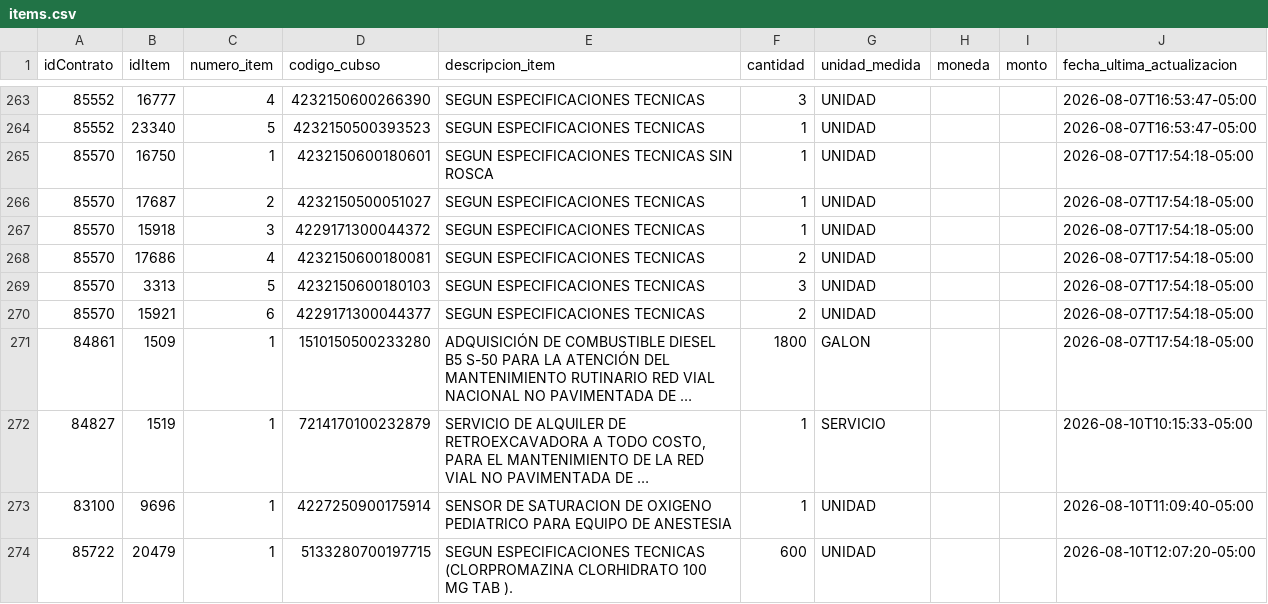
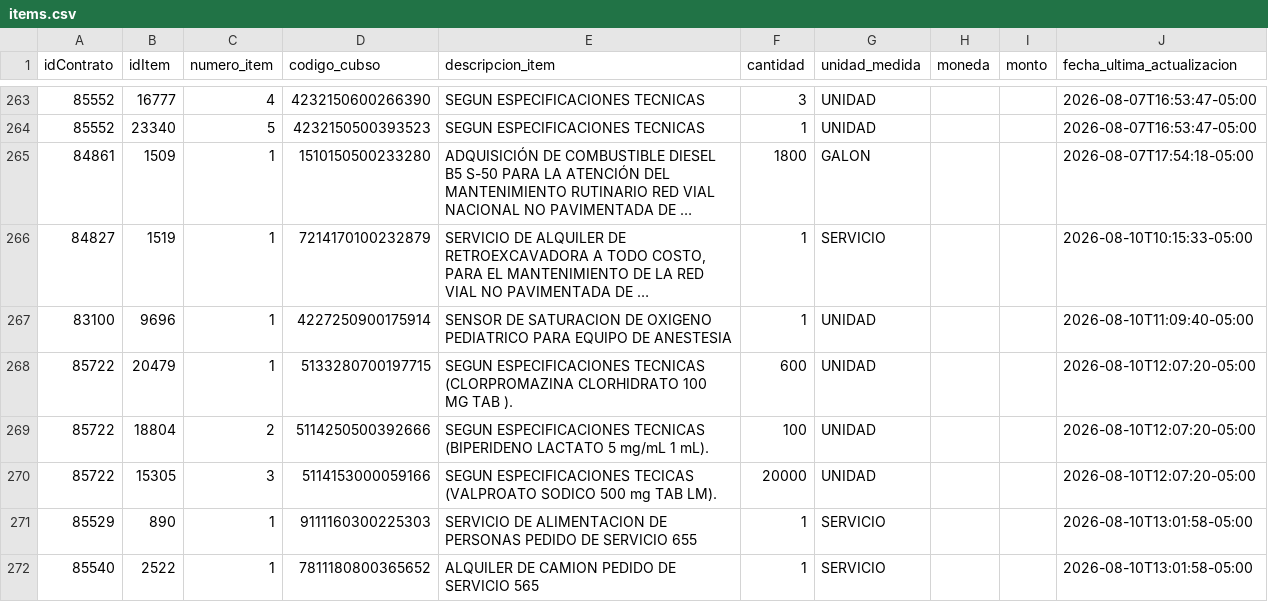
Before and after one commit to Natgato/monitor-seace-cusco, a CSV file: data/items.csv, drawn as a sheet; only a part is shown, gaps mark what is left out; the shorter side is filled out with more unchanged rows; long unchanged cells end in …; the diff names each change by its address in the sheet, - before the commit and + after, or states it on an @@ line.

```diff
--- a/data/items.csv
+++ b/data/items.csv
-row 265: 85570 | 16750 | 1 | 4232150600180601 | SEGUN ESPECIFICACIONES TECNICAS SIN ROSCA | 1 | UNIDAD |  |  | 2026-08-07T17:54:18-05:00
-row 266: 85570 | 17687 | 2 | 4232150500051027 | SEGUN ESPECIFICACIONES TECNICAS | 1 | UNIDAD |  |  | 2026-08-07T17:54:18-05:00
-row 267: 85570 | 15918 | 3 | 4229171300044372 | SEGUN ESPECIFICACIONES TECNICAS | 1 | UNIDAD |  |  | 2026-08-07T17:54:18-05:00
-row 268: 85570 | 17686 | 4 | 4232150600180081 | SEGUN ESPECIFICACIONES TECNICAS | 2 | UNIDAD |  |  | 2026-08-07T17:54:18-05:00
-row 269: 85570 | 3313 | 5 | 4232150600180103 | SEGUN ESPECIFICACIONES TECNICAS | 3 | UNIDAD |  |  | 2026-08-07T17:54:18-05:00
-row 270: 85570 | 15921 | 6 | 4229171300044377 | SEGUN ESPECIFICACIONES TECNICAS | 2 | UNIDAD |  |  | 2026-08-07T17:54:18-05:00
```
Also changed, not shown: data/contrataciones.csv, 1 other file.
